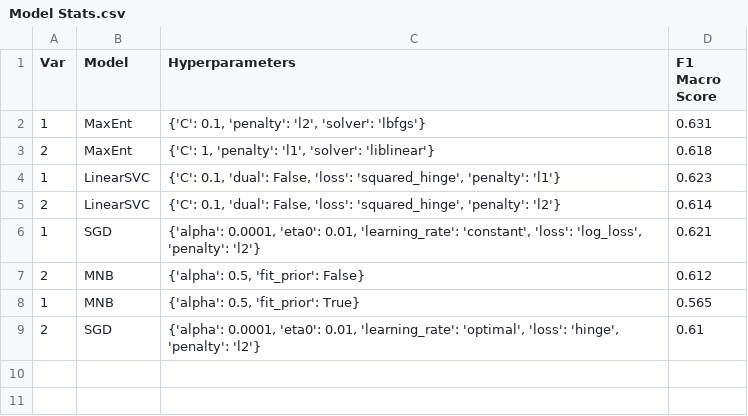
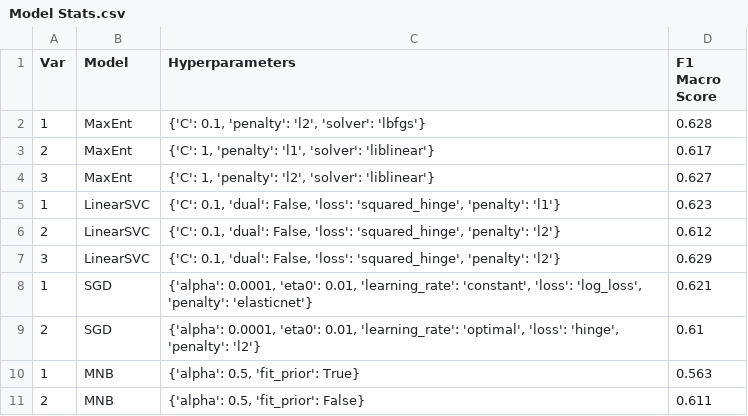
Before and after one commit to DhLYa/nlp-sentiment-analysis, a CSV file: Model Stats.csv, drawn as a sheet.

Commit message:
Switch LinearSVC to V3 features and updated results Update README results, grid-search table and Model stats csv Regenerate figures from latest run

```diff
--- a/Model Stats.csv
+++ b/Model Stats.csv
@@ -1,9 +1,11 @@
 Var,Model,Hyperparameters,F1 Macro Score
-1,MaxEnt,"{'C': 0.1, 'penalty': 'l2', 'solver': 'lbfgs'}",0.631
-2,MaxEnt,"{'C': 1, 'penalty': 'l1', 'solver': 'liblinear'}",0.618
+1,MaxEnt,"{'C': 0.1, 'penalty': 'l2', 'solver': 'lbfgs'}",0.628
+2,MaxEnt,"{'C': 1, 'penalty': 'l1', 'solver': 'liblinear'}",0.617
+3,MaxEnt,"{'C': 1, 'penalty': 'l2', 'solver': 'liblinear'}",0.627
 1,LinearSVC,"{'C': 0.1, 'dual': False, 'loss': 'squared_hinge', 'penalty': 'l1'}",0.623
-2,LinearSVC,"{'C': 0.1, 'dual': False, 'loss': 'squared_hinge', 'penalty': 'l2'}",0.614
-1,SGD,"{'alpha': 0.0001, 'eta0': 0.01, 'learning_rate': 'constant', 'loss': 'log_loss', 'penalty': 'l2'}",0.621
-2,MNB,"{'alpha': 0.5, 'fit_prior': False}",0.612
-1,MNB,"{'alpha': 0.5, 'fit_prior': True}",0.565
+2,LinearSVC,"{'C': 0.1, 'dual': False, 'loss': 'squared_hinge', 'penalty': 'l2'}",0.612
+3,LinearSVC,"{'C': 0.1, 'dual': False, 'loss': 'squared_hinge', 'penalty': 'l2'}",0.629
+1,SGD,"{'alpha': 0.0001, 'eta0': 0.01, 'learning_rate': 'constant', 'loss': 'log_loss', 'penalty': 'elasticnet'}",0.621
 2,SGD,"{'alpha': 0.0001, 'eta0': 0.01, 'learning_rate': 'optimal', 'loss': 'hinge', 'penalty': 'l2'}",0.61
+1,MNB,"{'alpha': 0.5, 'fit_prior': True}",0.563
+2,MNB,"{'alpha': 0.5, 'fit_prior': False}",0.611
```
Also changed, not shown: 6 other files.
